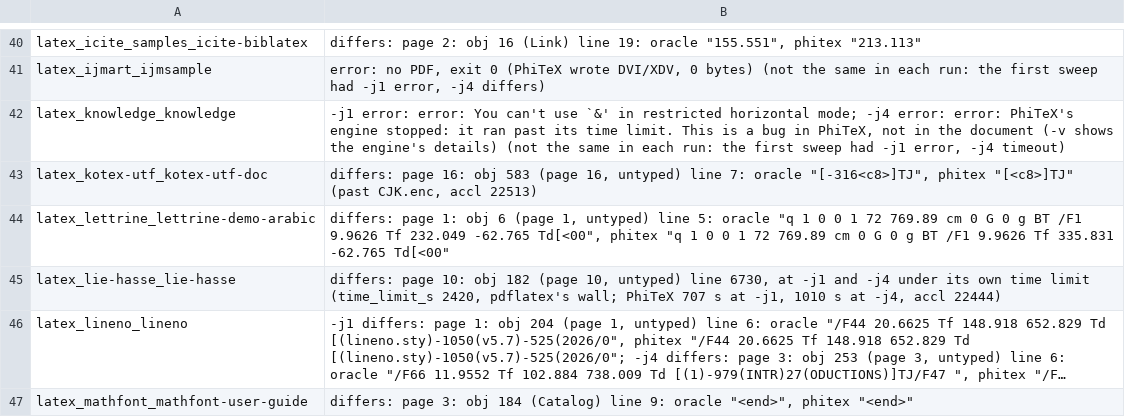
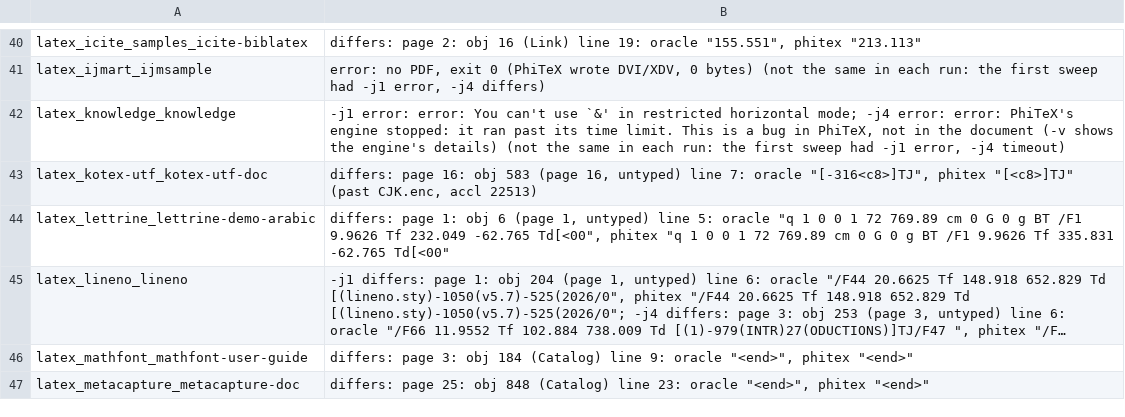
Before and after one commit to accl-kaust/PhiTeX, a TSV file: ci/manuals-not-identical.tsv, drawn as a sheet; only a part is shown, gaps mark what is left out; the shorter side is filled out with more unchanged rows; long unchanged cells end in …; the diff names each change by its address in the sheet, - before the commit and + after, or states it on an @@ line.

Commit message:
tex: \tagcode below 0 takes a character's tags off its font (pdfTeX's set_tag_code); microtype's "no ligatures={f}" of a tracked font (lie-hasse)
pdfTeX's \tagcode<font><char>=n with n below 0 takes off the character's tags that -n names: 1 its lig/kern program, 2 its next larger, 4 its extensible. They stay off for good, and a later positive code restores nothing. PhiTeX kept the code and read it back, but the font kept its tags. microtype's tracking disables the f ligatures of a tracked font with \tagcode\font`f=-1 (its default "no ligatures={f}"; \pdfnoligatures, a007e7a87, is for all ligatures). So lie-hasse's amsart section title "Three dimensional effect" in tracked cfr-lm small caps kept the ff ligature, and its centred title sat 0.275bp off pdfTeX's on page 10. A007e7a87 left it differing (accl 22755); lie-hasse's own preamble reproduces it (accl 22825).

Now the font's info keeps, by character, the tags taken off (fonts::Info::untagged, its ninth field, ORed as pdfTeX takes them off), and the metrics load without them (Tfm::without_tags).
Test: corpus_repros::tagcode_ligatures (microtype's tracked cfr-lm small caps in an amsart \section, and a font's f untagged then given a positive code). Oracle: pdflatex in the CI image (accl 22830, where it passes). lie-hasse is identical at -j1 (md5 e9e8b846, accl 22830) and leaves ci/manuals-not-identical.tsv.

```diff
--- a/ci/manuals-not-identical.tsv
+++ b/ci/manuals-not-identical.tsv
-row 45: latex_lie-hasse_lie-hasse | differs: page 10: obj 182 (page 10, untyped) line 6730, at -j1 and -j4 under its own time limit (time_limit_s 2420, pdflatex's wall; PhiTeX 707 s at -j1, 1010 s at -j4, accl 22444)
```
Also changed, not shown: 8 other files.
